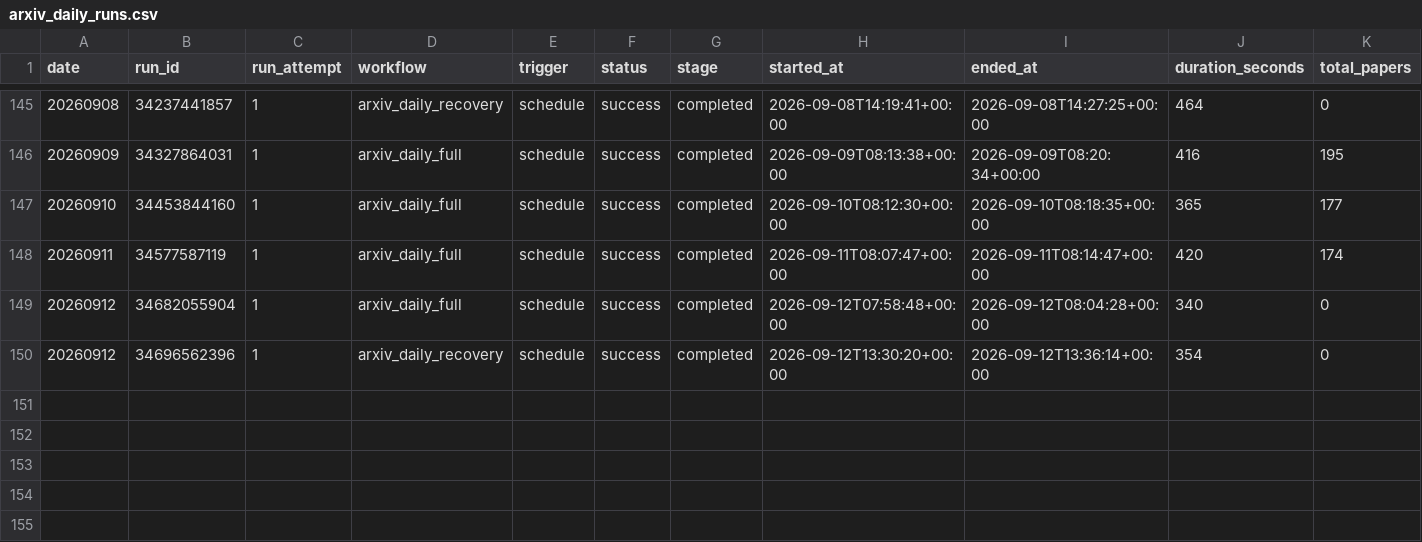
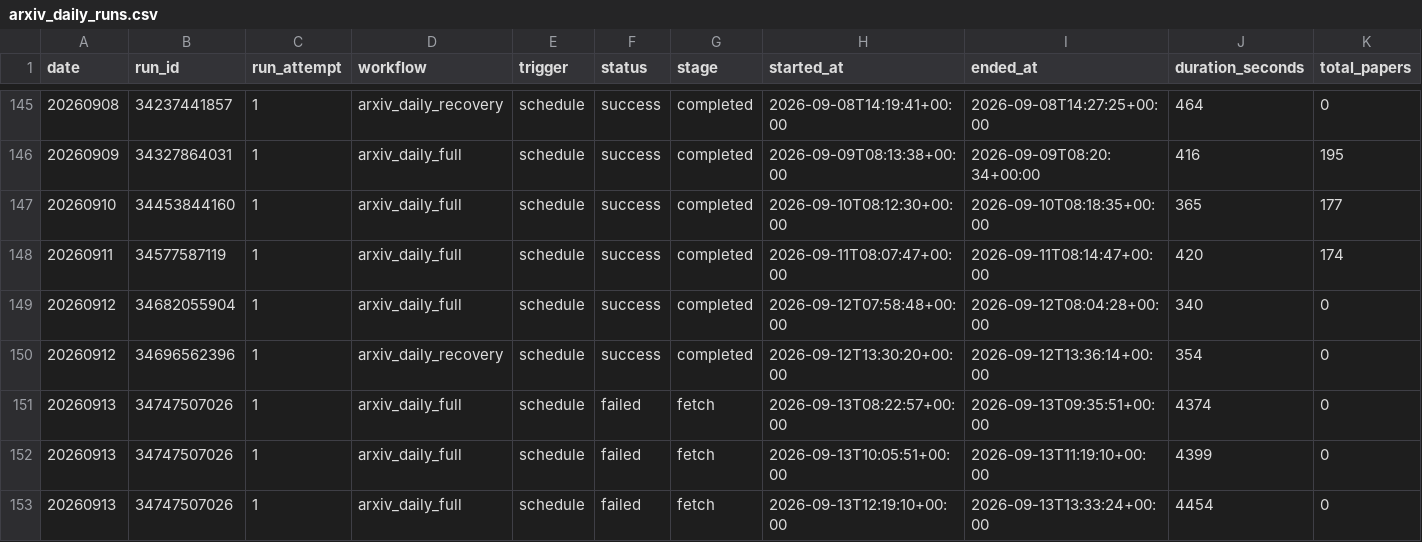
Before and after one commit to zliaaan/Jianzhourec, a CSV file: paperBotV2/arxiv_daily/status/arxiv_daily_runs.csv, drawn as a sheet; only a part is shown, gaps mark what is left out; rows hold the shown columns only; the diff names each change by its address in the sheet, - before the commit and + after, or states it on an @@ line.

```diff
--- a/paperBotV2/arxiv_daily/status/arxiv_daily_runs.csv
+++ b/paperBotV2/arxiv_daily/status/arxiv_daily_runs.csv
+row 151: 20260913 | 34747507026 | 1 | arxiv_daily_full | schedule | failed | fetch | 2026-09-13T08:22:57+00:00 | 2026-09-13T09:35:51+00:00 | 4374 | 0
+row 152: 20260913 | 34747507026 | 1 | arxiv_daily_full | schedule | failed | fetch | 2026-09-13T10:05:51+00:00 | 2026-09-13T11:19:10+00:00 | 4399 | 0
+row 153: 20260913 | 34747507026 | 1 | arxiv_daily_full | schedule | failed | fetch | 2026-09-13T12:19:10+00:00 | 2026-09-13T13:33:24+00:00 | 4454 | 0
```
Also changed, not shown: 2 other files.
